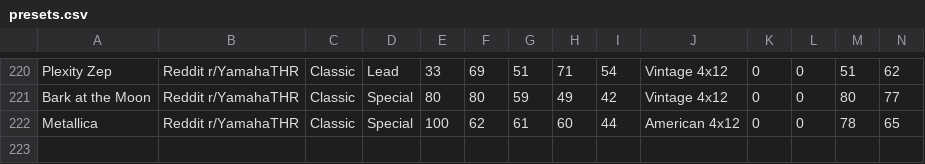
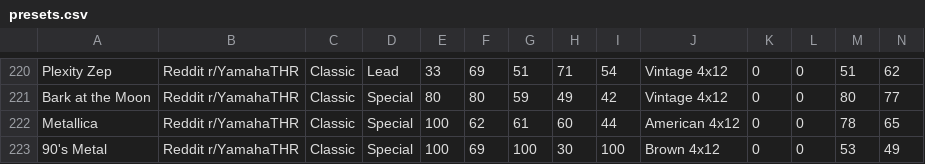
Before and after one commit to f3sty/Yamaha_THRII_presets, a CSV file: data/presets.csv, drawn as a sheet; only a part is shown, gaps mark what is left out; rows hold the shown columns only; the diff names each change by its address in the sheet, - before the commit and + after, or states it on an @@ line.

Commit message:
Presets spreadsheet update

```diff
--- a/data/presets.csv
+++ b/data/presets.csv
+row 223: 90's Metal | Reddit r/YamahaTHR | Classic | Special | 100 | 69 | 100 | 30 | 100 | Brown 4x12 | 0 | 0 | 53 | 49
```
Also changed, not shown: 1 other file.
